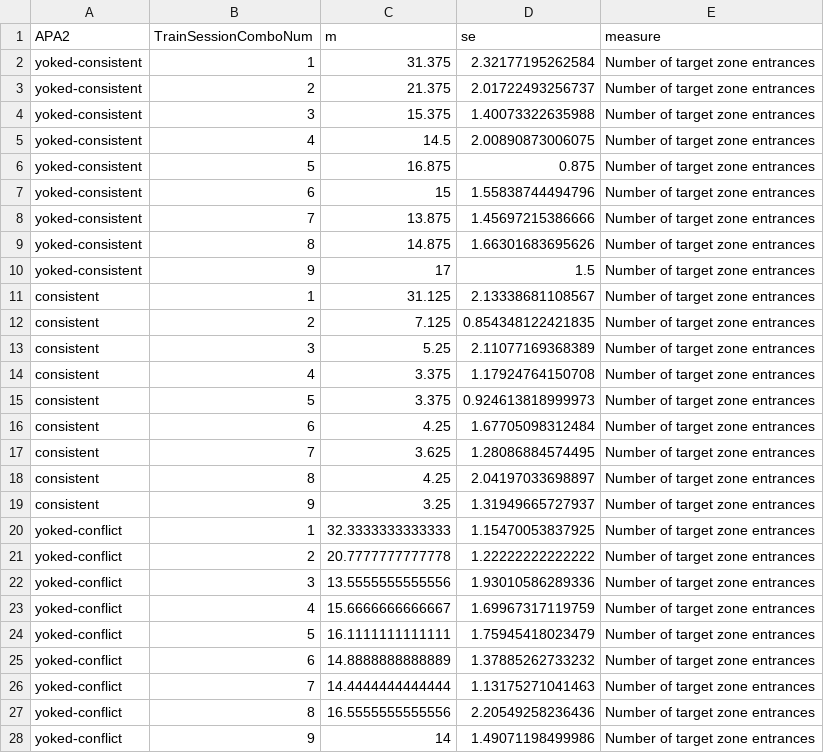
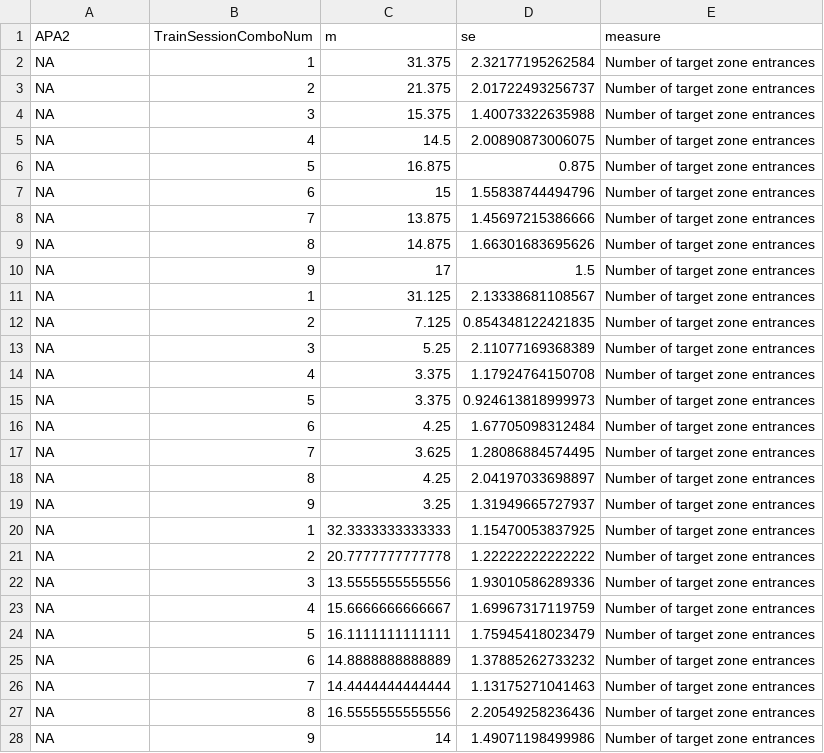
Before and after one commit to raynamharris/IntegrativeProjectWT2015, a CSV file: data/01a_fourmeasures.csv, drawn as a sheet; only a part is shown; the diff covers the shown part only.

Commit message:
from consistent to standard

```diff
--- a/data/01a_fourmeasures.csv
+++ b/data/01a_fourmeasures.csv
@@ -1,28 +1,28 @@
 "APA2","TrainSessionComboNum","m","se","measure"
-"yoked-consistent",1,31.375,2.32177195262584,"Number of target zone entrances"
-"yoked-consistent",2,21.375,2.01722493256737,"Number of target zone entrances"
-"yoked-consistent",3,15.375,1.40073322635988,"Number of target zone entrances"
-"yoked-consistent",4,14.5,2.00890873006075,"Number of target zone entrances"
-"yoked-consistent",5,16.875,0.875,"Number of target zone entrances"
-"yoked-consistent",6,15,1.55838744494796,"Number of target zone entrances"
-"yoked-consistent",7,13.875,1.45697215386666,"Number of target zone entrances"
-"yoked-consistent",8,14.875,1.66301683695626,"Number of target zone entrances"
-"yoked-consistent",9,17,1.5,"Number of target zone entrances"
-"consistent",1,31.125,2.13338681108567,"Number of target zone entrances"
-"consistent",2,7.125,0.854348122421835,"Number of target zone entrances"
-"consistent",3,5.25,2.11077169368389,"Number of target zone entrances"
-"consistent",4,3.375,1.17924764150708,"Number of target zone entrances"
-"consistent",5,3.375,0.924613818999973,"Number of target zone entrances"
-"consistent",6,4.25,1.67705098312484,"Number of target zone entrances"
-"consistent",7,3.625,1.28086884574495,"Number of target zone entrances"
-"consistent",8,4.25,2.04197033698897,"Number of target zone entrances"
-"consistent",9,3.25,1.31949665727937,"Number of target zone entrances"
-"yoked-conflict",1,32.3333333333333,1.15470053837925,"Number of target zone entrances"
-"yoked-conflict",2,20.7777777777778,1.22222222222222,"Number of target zone entrances"
-"yoked-conflict",3,13.5555555555556,1.93010586289336,"Number of target zone entrances"
-"yoked-conflict",4,15.6666666666667,1.69967317119759,"Number of target zone entrances"
-"yoked-conflict",5,16.1111111111111,1.75945418023479,"Number of target zone entrances"
-"yoked-conflict",6,14.8888888888889,1.37885262733232,"Number of target zone entrances"
-"yoked-conflict",7,14.4444444444444,1.13175271041463,"Number of target zone entrances"
-"yoked-conflict",8,16.5555555555556,2.20549258236436,"Number of target zone entrances"
-"yoked-conflict",9,14,1.49071198499986,"Number of target zone entrances"
+NA,1,31.375,2.32177195262584,"Number of target zone entrances"
+NA,2,21.375,2.01722493256737,"Number of target zone entrances"
+NA,3,15.375,1.40073322635988,"Number of target zone entrances"
+NA,4,14.5,2.00890873006075,"Number of target zone entrances"
+NA,5,16.875,0.875,"Number of target zone entrances"
+NA,6,15,1.55838744494796,"Number of target zone entrances"
+NA,7,13.875,1.45697215386666,"Number of target zone entrances"
+NA,8,14.875,1.66301683695626,"Number of target zone entrances"
+NA,9,17,1.5,"Number of target zone entrances"
+NA,1,31.125,2.13338681108567,"Number of target zone entrances"
+NA,2,7.125,0.854348122421835,"Number of target zone entrances"
+NA,3,5.25,2.11077169368389,"Number of target zone entrances"
+NA,4,3.375,1.17924764150708,"Number of target zone entrances"
+NA,5,3.375,0.924613818999973,"Number of target zone entrances"
+NA,6,4.25,1.67705098312484,"Number of target zone entrances"
+NA,7,3.625,1.28086884574495,"Number of target zone entrances"
+NA,8,4.25,2.04197033698897,"Number of target zone entrances"
+NA,9,3.25,1.31949665727937,"Number of target zone entrances"
+NA,1,32.3333333333333,1.15470053837925,"Number of target zone entrances"
+NA,2,20.7777777777778,1.22222222222222,"Number of target zone entrances"
+NA,3,13.5555555555556,1.93010586289336,"Number of target zone entrances"
+NA,4,15.6666666666667,1.69967317119759,"Number of target zone entrances"
+NA,5,16.1111111111111,1.75945418023479,"Number of target zone entrances"
+NA,6,14.8888888888889,1.37885262733232,"Number of target zone entrances"
+NA,7,14.4444444444444,1.13175271041463,"Number of target zone entrances"
+NA,8,16.5555555555556,2.20549258236436,"Number of target zone entrances"
+NA,9,14,1.49071198499986,"Number of target zone entrances"
```
Also changed, not shown: 117 edited cells elsewhere in this file, data/01a_behavior.csv, data/01a_scoresdf.csv, 31 other files.
